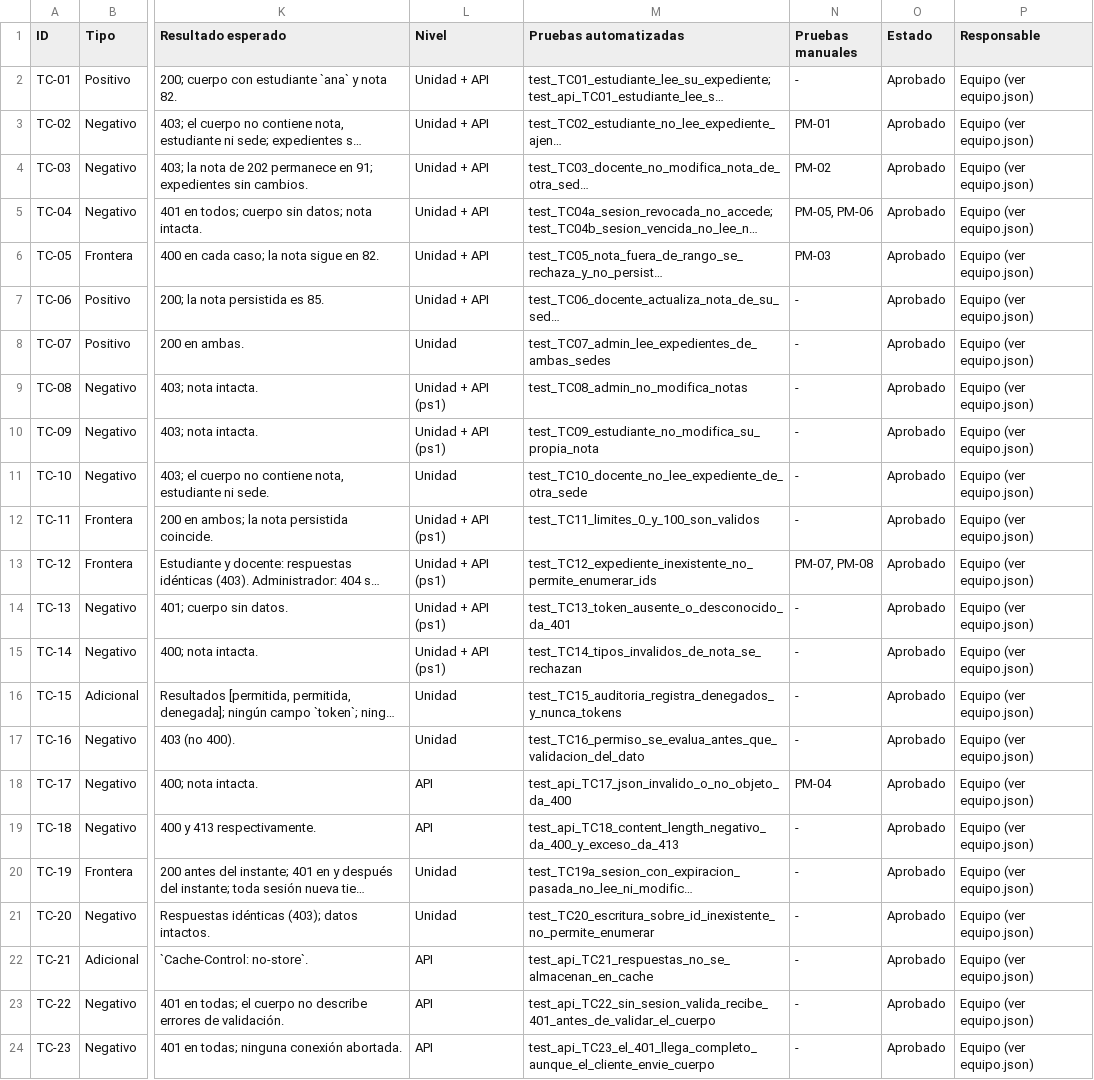
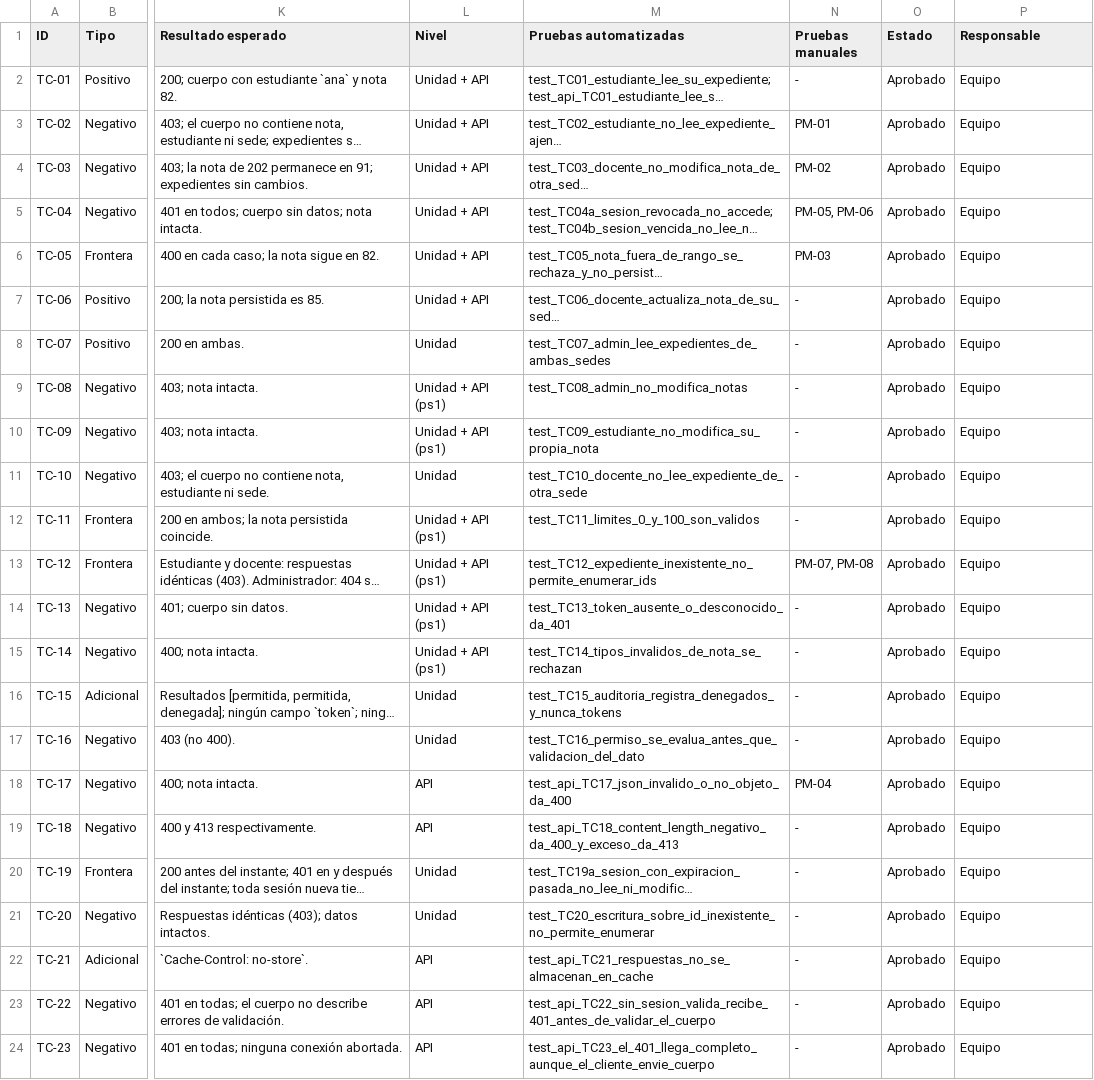
Before and after one commit to BSVS777/laboratorio-seguridad-expedientes, a CSV file: casos_prueba.csv, drawn as a sheet; only a part is shown, gaps mark what is left out; long unchanged cells end in …; the diff names each change by its address in the sheet, - before the commit and + after, or states it on an @@ line.

Commit message:
docs: fill in team data and finalize report wording

```diff
--- a/casos_prueba.csv
+++ b/casos_prueba.csv
-P2:P24 (Responsable): Equipo (ver equipo.json)
+P2:P24 (Responsable): Equipo
```
Also changed, not shown: 3 other files.
